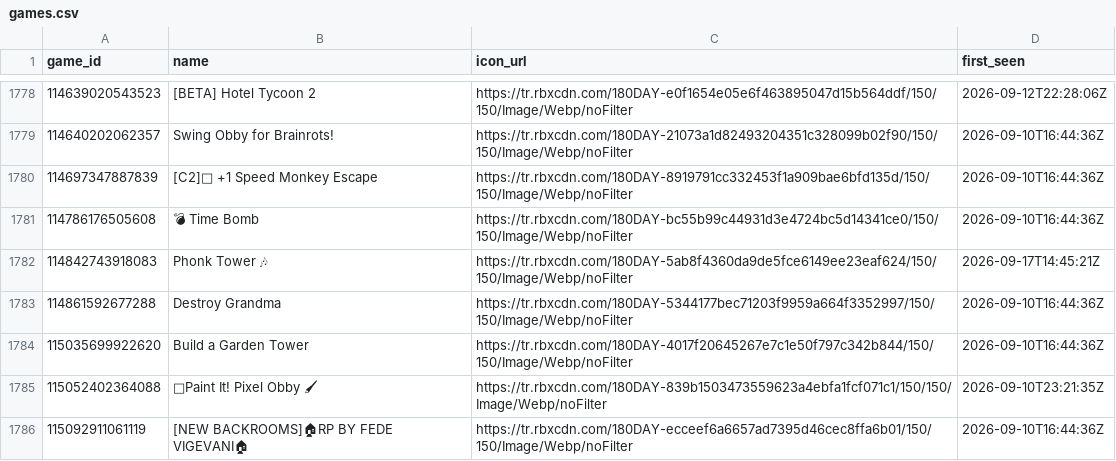
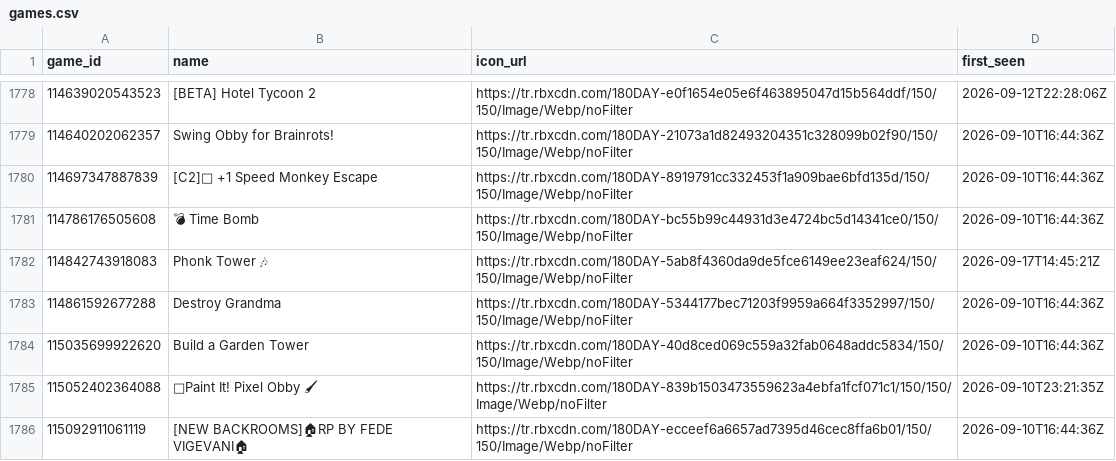
Before and after one commit to Chawewo/robloxPopularityTracker, a CSV file: data/games.csv, drawn as a sheet; only a part is shown, gaps mark what is left out; the diff covers the shown part only; the diff names each change by its address in the sheet, - before the commit and + after, or states it on an @@ line.

```diff
--- a/data/games.csv
+++ b/data/games.csv
-C1784 (icon_url): https://tr.rbxcdn.com/180DAY-4017f20645267e7c1e50f797c342b844/150/150/Image/Webp/noFilter
+C1784 (icon_url): https://tr.rbxcdn.com/180DAY-40d8ced069c559a32fab0648addc5834/150/150/Image/Webp/noFilter
```
Also changed, not shown: 6 edited cells elsewhere in this file, data/collections.csv, 2 other files.
